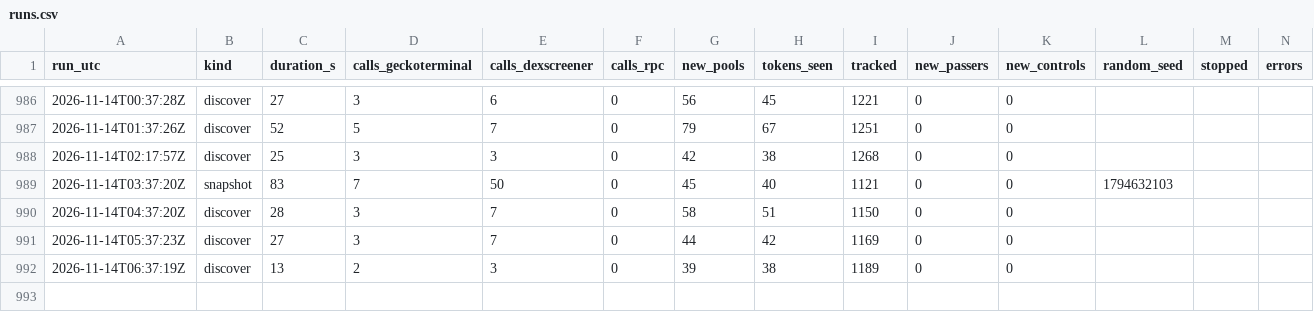
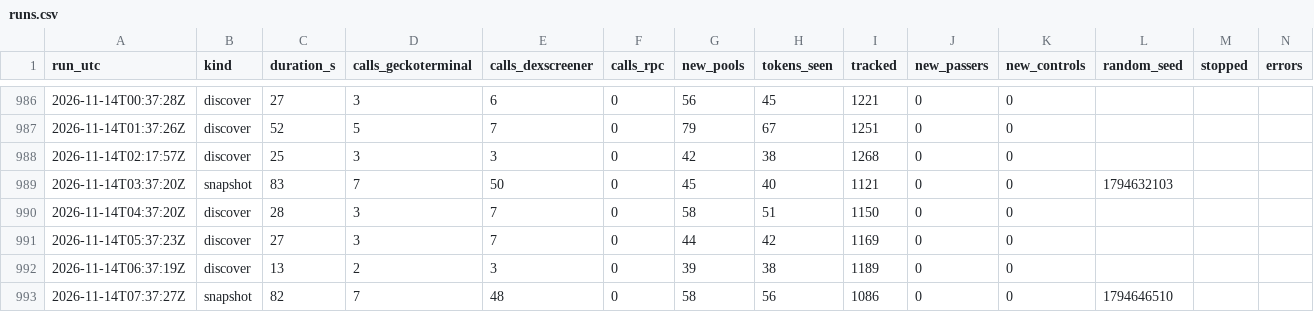
Before and after one commit to battlemaster69/Cockpit, a CSV file: rhc_recorder/data/runs.csv, drawn as a sheet; only a part is shown, gaps mark what is left out.

```diff
--- a/rhc_recorder/data/runs.csv
+++ b/rhc_recorder/data/runs.csv
@@ -992 +992,2 @@ run_utc,kind,duration_s,calls_geckoterminal,calls_dexscreener,calls_rpc,new_pool
 2026-11-14T06:37:19Z,discover,13,2,3,0,39,38,1189,0,0,,,
+2026-11-14T07:37:27Z,snapshot,82,7,48,0,58,56,1086,0,0,1794646510,,
```
Also changed, not shown: 4 other files.
